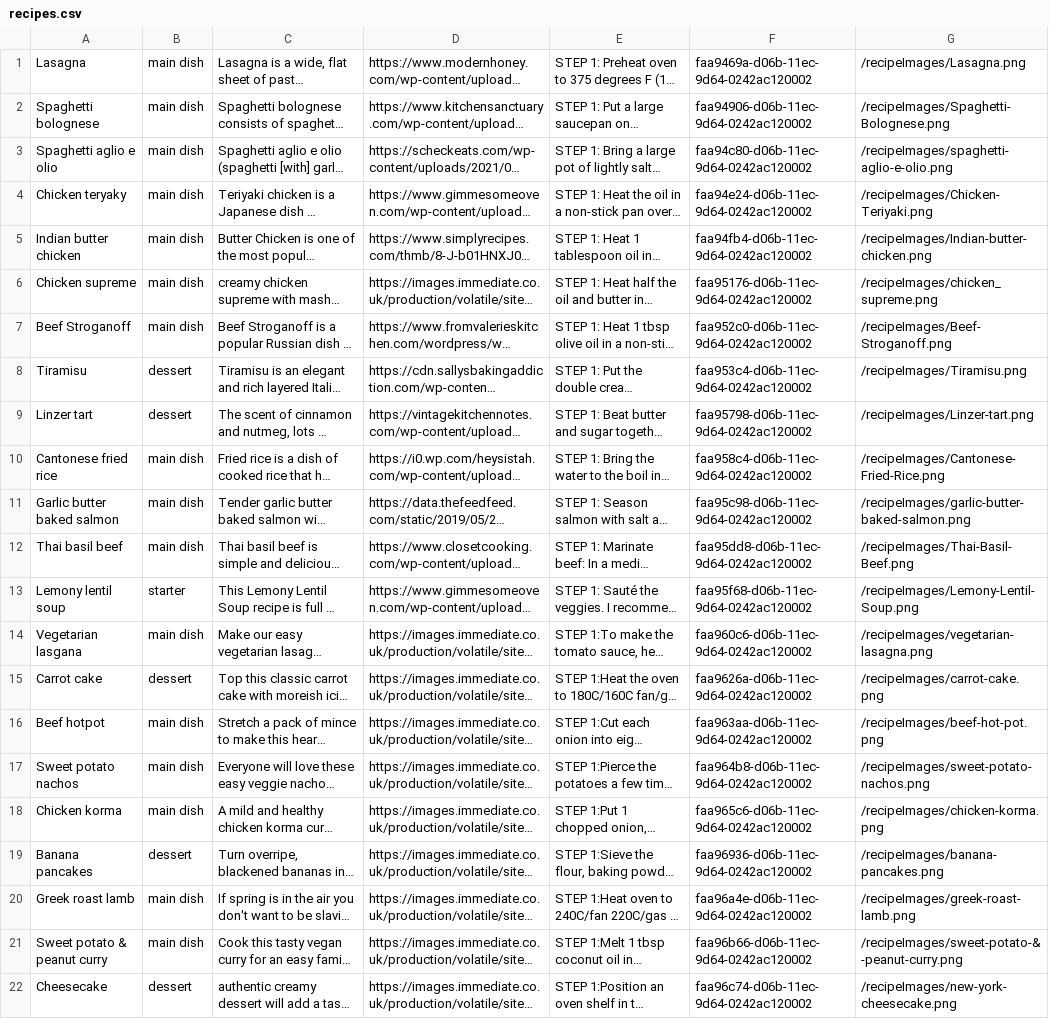
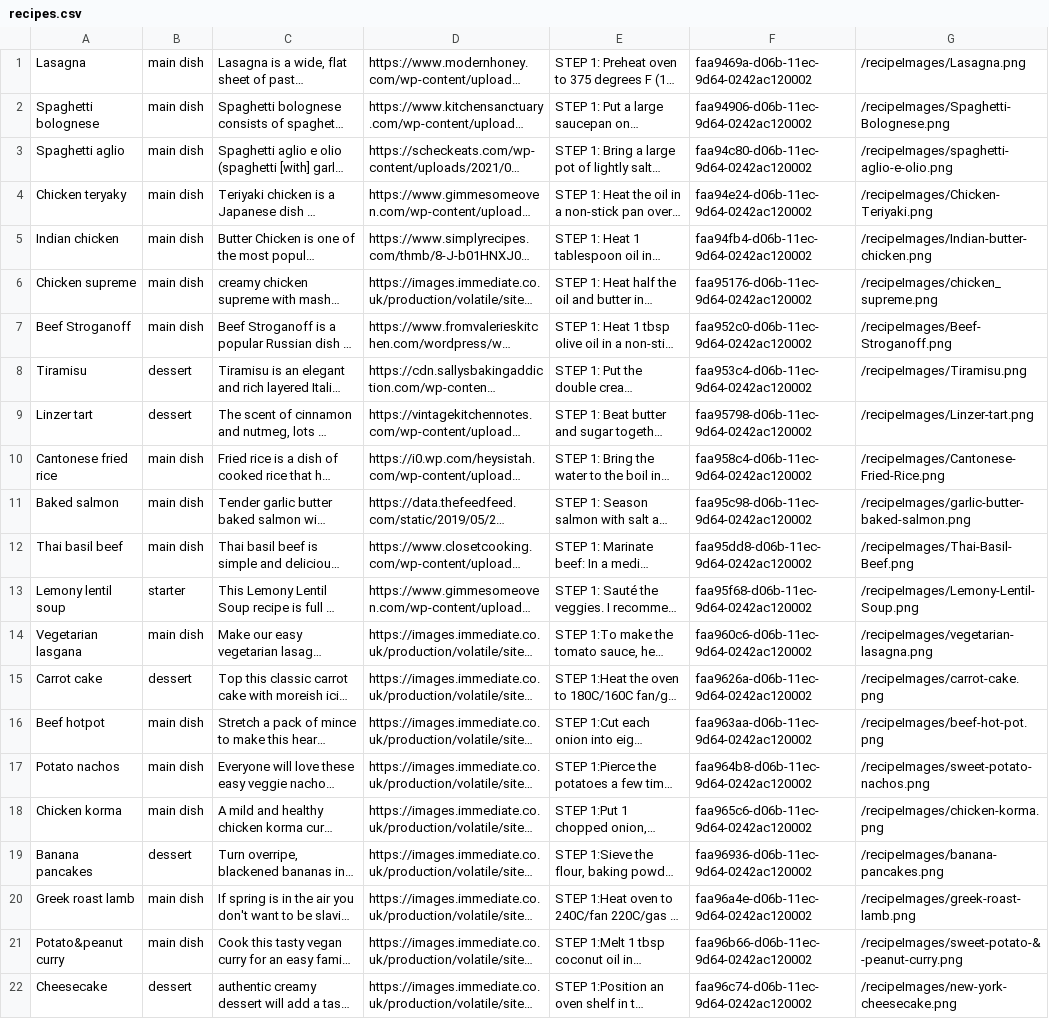
Before and after one commit to Shota-Napetvaridze/CookbookProjectGithub, a CSV file: app/src/main/resources/data/recipes.csv, drawn as a sheet; only a part is shown; long unchanged cells end in …; the diff names each change by its address in the sheet, - before the commit and + after, or states it on an @@ line.

Commit message:
changed recipe csv

```diff
--- a/app/src/main/resources/data/recipes.csv
+++ b/app/src/main/resources/data/recipes.csv
-A3: Spaghetti aglio e olio
+A3: Spaghetti aglio
-A5: Indian butter chicken
+A5: Indian chicken
-A11: Garlic butter baked salmon
+A11: Baked salmon
-A17: Sweet potato nachos
+A17: Potato nachos
-A21: Sweet potato & peanut curry
+A21: Potato&peanut curry
```
Also changed, not shown: 2 other files.
